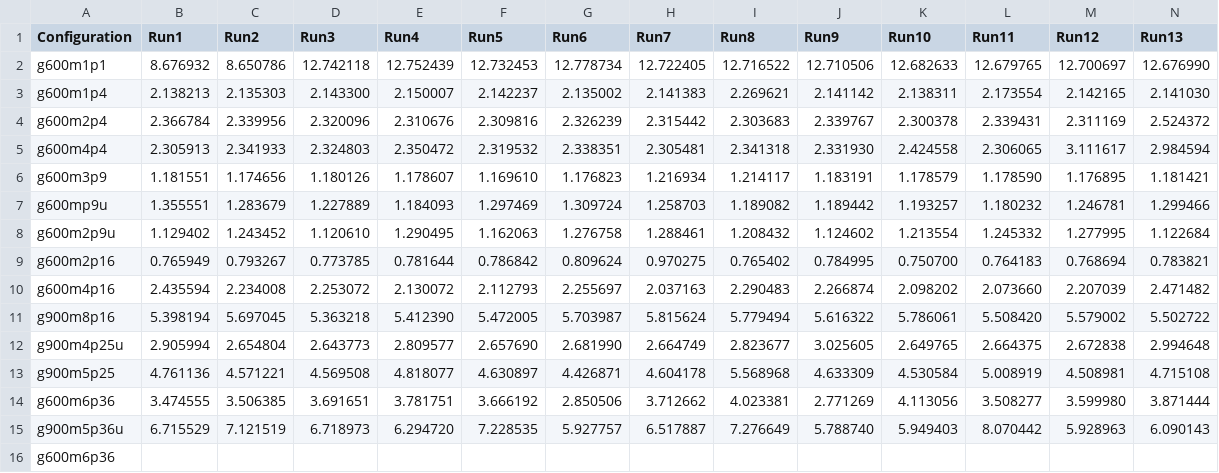
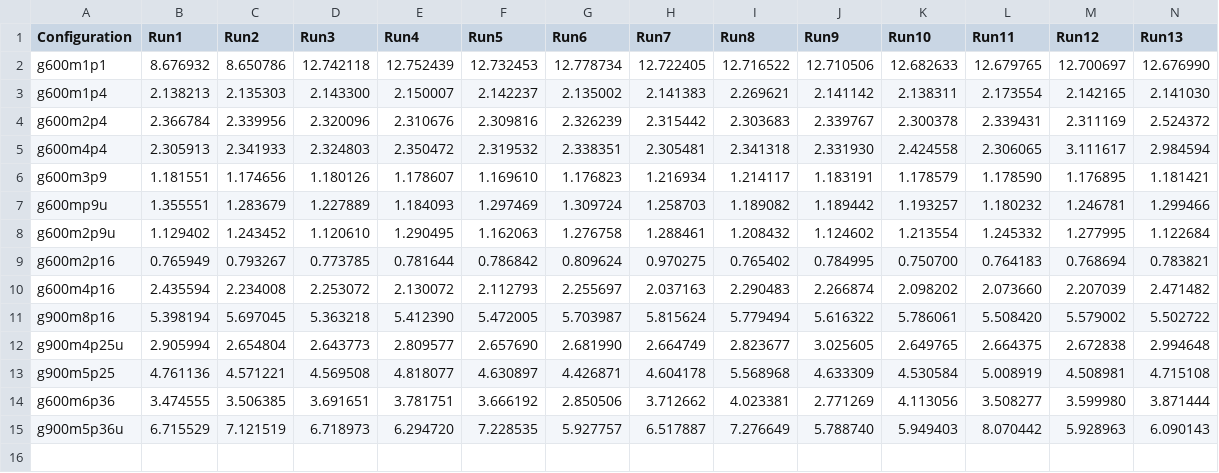
Before and after one commit to tarsobcaldas/all-pairs-shortest-path, a CSV file: timings600.csv, drawn as a sheet; only a part is shown; rows hold the shown columns only; the diff names each change by its address in the sheet, - before the commit and + after, or states it on an @@ line.

```diff
--- a/timings600.csv
+++ b/timings600.csv
-row 16: g600m6p36
```
Also changed, not shown: timings300.csv, timings900.csv, 23 other files.
